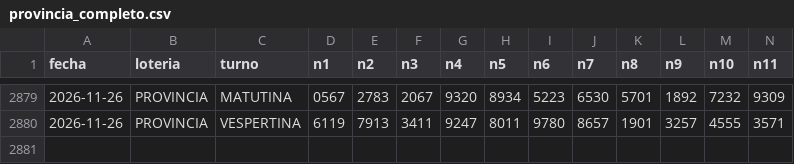
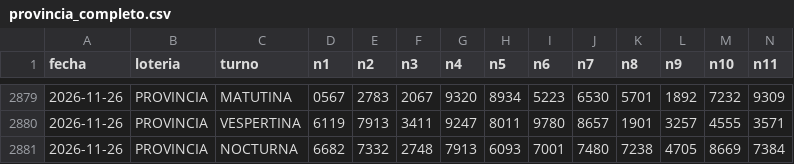
Before and after one commit to Porotoo017/Quiniela-Zero, a CSV file: provincia_completo.csv, drawn as a sheet; only a part is shown, gaps mark what is left out; rows hold the shown columns only; the diff names each change by its address in the sheet, - before the commit and + after, or states it on an @@ line.

Commit message:
data: actualización automática Provincia y Ciudad 2026-11-27T01:47

```diff
--- a/provincia_completo.csv
+++ b/provincia_completo.csv
+row 2881: 2026-11-26 | PROVINCIA | NOCTURNA | 6682 | 7332 | 2748 | 7913 | 6093 | 7001 | 7480 | 7238 | 4705 | 8669 | 7384
```
Also changed, not shown: ciudad_completo.csv, 3 other files.
